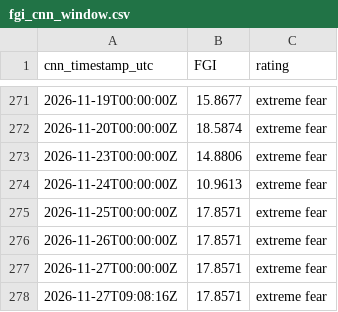
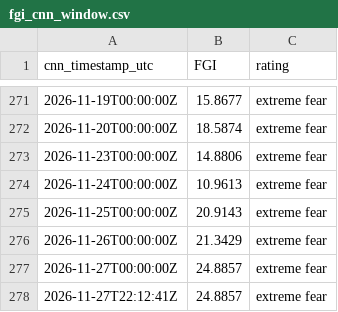
Before and after one commit to daifulee/fgi-public-data, a CSV file: data/fgi_cnn_window.csv, drawn as a sheet; only a part is shown, gaps mark what is left out.

```diff
--- a/data/fgi_cnn_window.csv
+++ b/data/fgi_cnn_window.csv
@@ -274,5 +274,5 @@ cnn_timestamp_utc,FGI,rating
 2026-11-24T00:00:00Z,10.9613,extreme fear
-2026-11-25T00:00:00Z,17.8571,extreme fear
-2026-11-26T00:00:00Z,17.8571,extreme fear
-2026-11-27T00:00:00Z,17.8571,extreme fear
-2026-11-27T09:08:16Z,17.8571,extreme fear
+2026-11-25T00:00:00Z,20.9143,extreme fear
+2026-11-26T00:00:00Z,21.3429,extreme fear
+2026-11-27T00:00:00Z,24.8857,extreme fear
+2026-11-27T22:12:41Z,24.8857,extreme fear
```
Also changed, not shown: data/fgi_intraday.csv, 1 other file.
